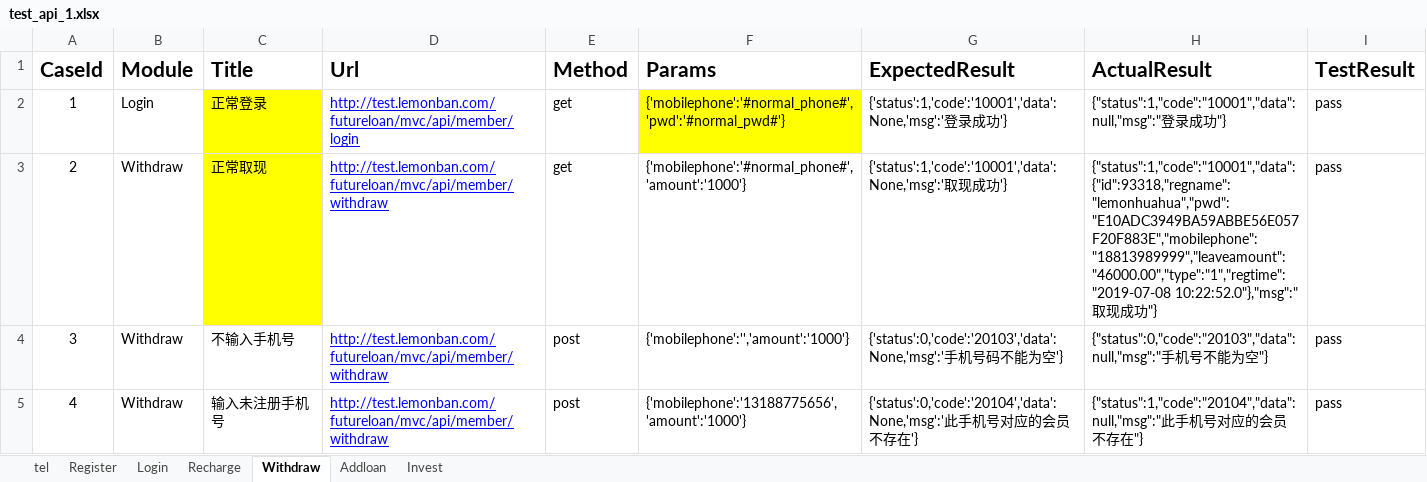
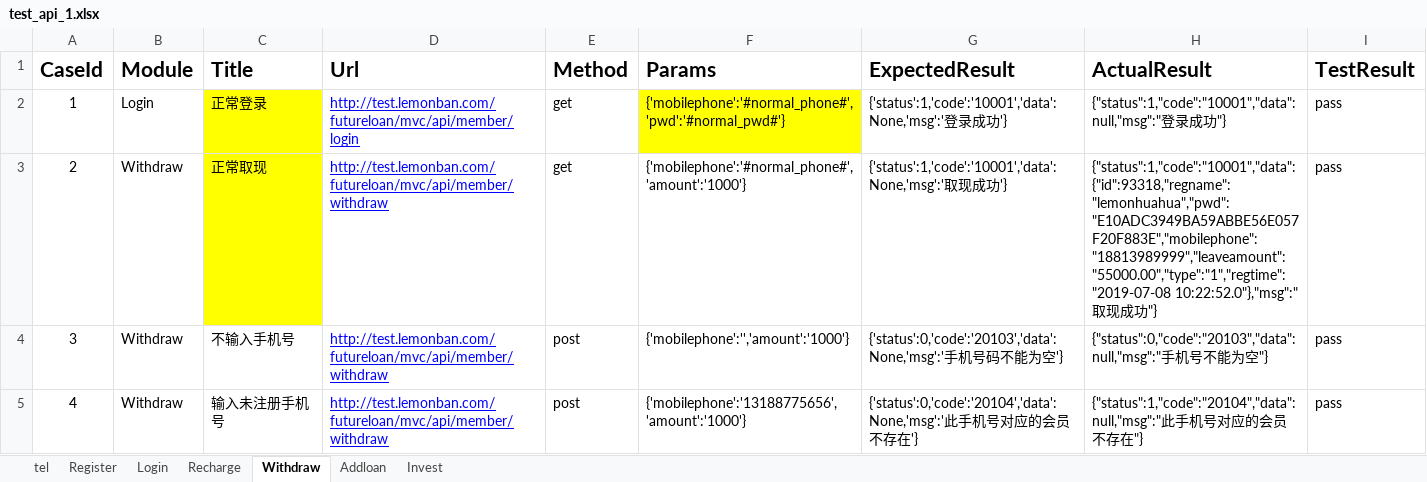
Before and after one commit to futurewujun/qcd_api_test, an Excel workbook: test_cases/test_api_1.xlsx, sheet Withdraw, drawn as a sheet; only a part is shown; values as stored, in another font and other column widths than the file's, no borders; the diff names each change by its address in the sheet, - before the commit and + after, or states it on an @@ line.

```diff
--- a/test_cases/test_api_1.xlsx (sheet Withdraw)
+++ b/test_cases/test_api_1.xlsx (sheet Withdraw)
-H3 (ActualResult): {"status":1,"code":"10001","data":{"id":93318,"regname":"lemonhuahua","pwd":"E10ADC3949BA59ABBE56E057F20F883E","mobilephone":"18813989999","leaveamount":"46000.00","type":"1","regtime":"2019-07-08 10:22:52.0"},"msg":"取…
+H3 (ActualResult): {"status":1,"code":"10001","data":{"id":93318,"regname":"lemonhuahua","pwd":"E10ADC3949BA59ABBE56E057F20F883E","mobilephone":"18813989999","leaveamount":"55000.00","type":"1","regtime":"2019-07-08 10:22:52.0"},"msg":"取…
```
Also changed, not shown: sheet Register, sheet Recharge, sheet tel, 3 other files.
